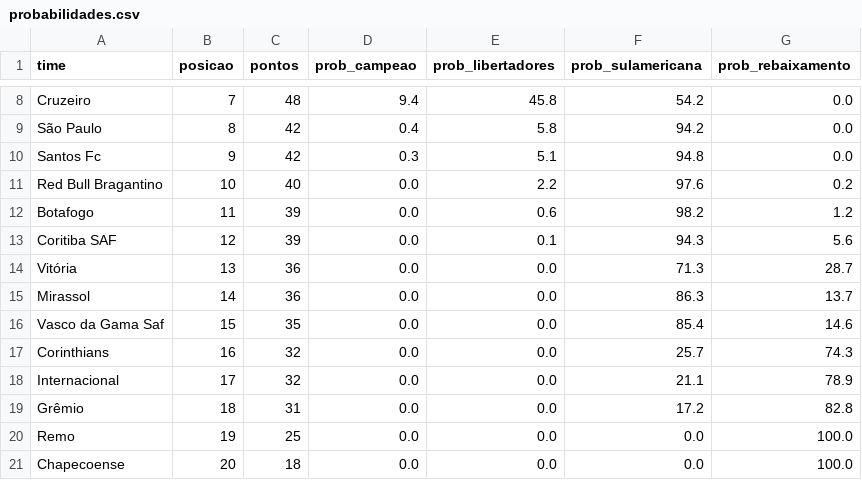
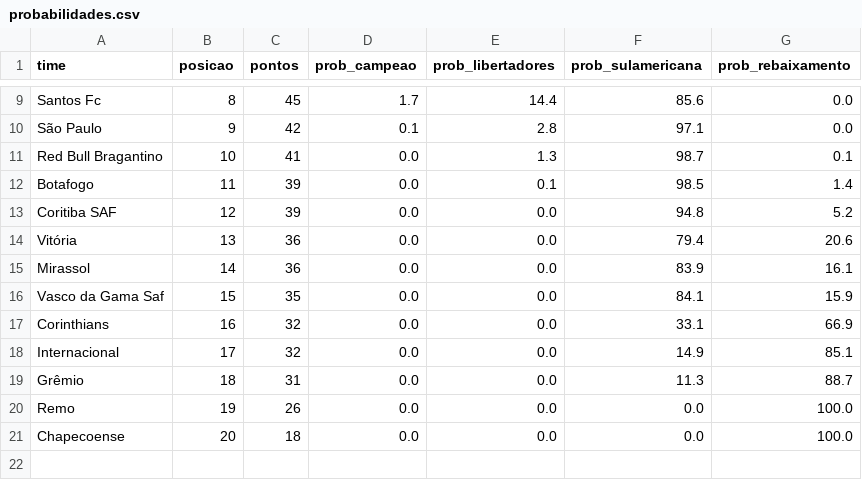
Before and after one commit to MayaraCAlmeida/brasileirao-2026-pipeline, a CSV file: probabilidades.csv, drawn as a sheet; only a part is shown, gaps mark what is left out; removed rows and columns are numbered as before the commit, all else as after; the diff covers the shown part only; the diff names each change by its address in the sheet, - before the commit and + after, or states it on an @@ line.

```diff
--- a/probabilidades.csv
+++ b/probabilidades.csv
-row 8: Cruzeiro | 7 | 48 | 9.4 | 45.8 | 54.2 | 0.0
+row 9: Santos Fc | 8 | 45 | 1.7 | 14.4 | 85.6 | 0.0
-B10 (posicao): 8
+B10 (posicao): 9
-D10 (prob_campeao): 0.4
+D10 (prob_campeao): 0.1
-E10 (prob_libertadores): 5.8
+E10 (prob_libertadores): 2.8
-F10 (prob_sulamericana): 94.2
+F10 (prob_sulamericana): 97.1
-row 10: Santos Fc | 9 | 42 | 0.3 | 5.1 | 94.8 | 0.0
-C11 (pontos): 40
+C11 (pontos): 41
-E11 (prob_libertadores): 2.2
+E11 (prob_libertadores): 1.3
-F11 (prob_sulamericana): 97.6
+F11 (prob_sulamericana): 98.7
-G11 (prob_rebaixamento): 0.2
+G11 (prob_rebaixamento): 0.1
-E12 (prob_libertadores): 0.6
+E12 (prob_libertadores): 0.1
-F12 (prob_sulamericana): 98.2
+F12 (prob_sulamericana): 98.5
-G12 (prob_rebaixamento): 1.2
+G12 (prob_rebaixamento): 1.4
-E13 (prob_libertadores): 0.1
+E13 (prob_libertadores): 0.0
-F13 (prob_sulamericana): 94.3
+F13 (prob_sulamericana): 94.8
-G13 (prob_rebaixamento): 5.6
+G13 (prob_rebaixamento): 5.2
-F14 (prob_sulamericana): 71.3
+F14 (prob_sulamericana): 79.4
-G14 (prob_rebaixamento): 28.7
+G14 (prob_rebaixamento): 20.6
-F15 (prob_sulamericana): 86.3
+F15 (prob_sulamericana): 83.9
-G15 (prob_rebaixamento): 13.7
+G15 (prob_rebaixamento): 16.1
-F16 (prob_sulamericana): 85.4
+F16 (prob_sulamericana): 84.1
-G16 (prob_rebaixamento): 14.6
+G16 (prob_rebaixamento): 15.9
-F17 (prob_sulamericana): 25.7
+F17 (prob_sulamericana): 33.1
-G17 (prob_rebaixamento): 74.3
+G17 (prob_rebaixamento): 66.9
-F18 (prob_sulamericana): 21.1
+F18 (prob_sulamericana): 14.9
-G18 (prob_rebaixamento): 78.9
+G18 (prob_rebaixamento): 85.1
-F19 (prob_sulamericana): 17.2
+F19 (prob_sulamericana): 11.3
-G19 (prob_rebaixamento): 82.8
+G19 (prob_rebaixamento): 88.7
-C20 (pontos): 25
+C20 (pontos): 26
```
Also changed, not shown: 2 added rows, 1 removed row and 16 edited cells elsewhere in this file, 1 other file.
